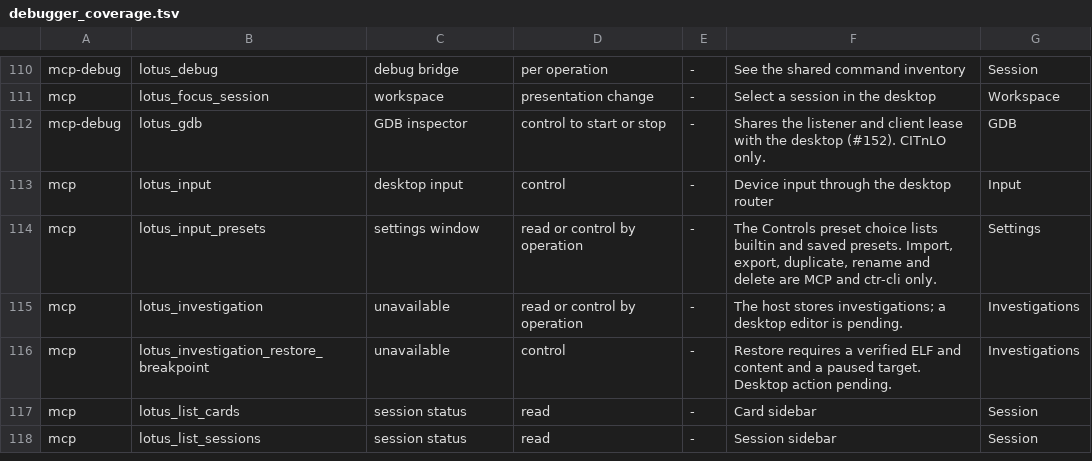
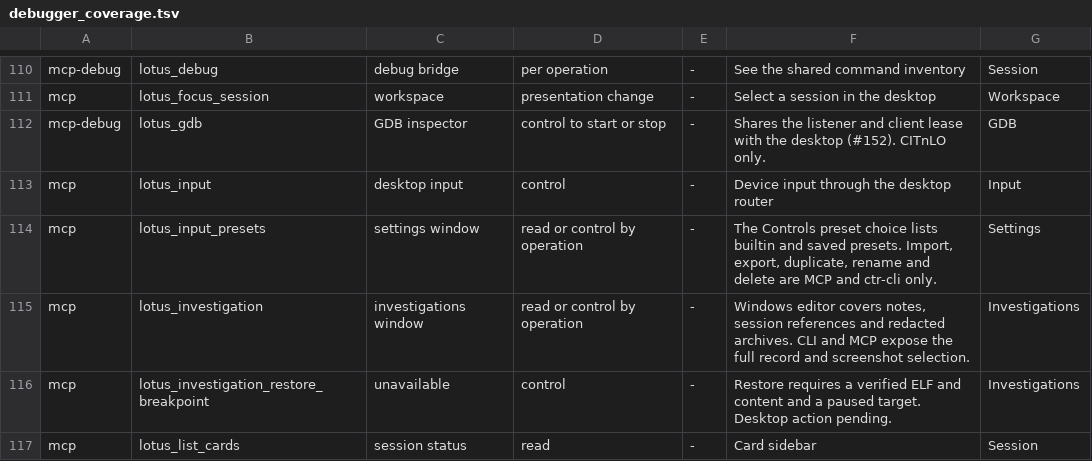
Before and after one commit to estyseesghosts/lotus, a TSV file: crates/desktop/src/debugger_coverage.tsv, drawn as a sheet; only a part is shown, gaps mark what is left out; the shorter side is filled out with more unchanged rows.

Commit message:
Add Windows investigation editing and evidence archives (#97, #98)

```diff
--- a/crates/desktop/src/debugger_coverage.tsv
+++ b/crates/desktop/src/debugger_coverage.tsv
@@ -114,3 +114,3 @@ mcp	lotus_input	desktop input	control	-	Device input through the desktop router
 mcp	lotus_input_presets	settings window	read or control by operation	-	The Controls preset choice lists builtin and saved presets. Import, export, duplicate, rename and delete are MCP and ctr-cli only.	Settings
-mcp	lotus_investigation	unavailable	read or control by operation	-	The host stores investigations; a desktop editor is pending.	Investigations
+mcp	lotus_investigation	investigations window	read or control by operation	-	Windows editor covers notes, session references and redacted archives. CLI and MCP expose the full record and screenshot selection.	Investigations
 mcp	lotus_investigation_restore_breakpoint	unavailable	control	-	Restore requires a verified ELF and content and a paused target. Desktop action pending.	Investigations
```
Also changed, not shown: 18 other files.
